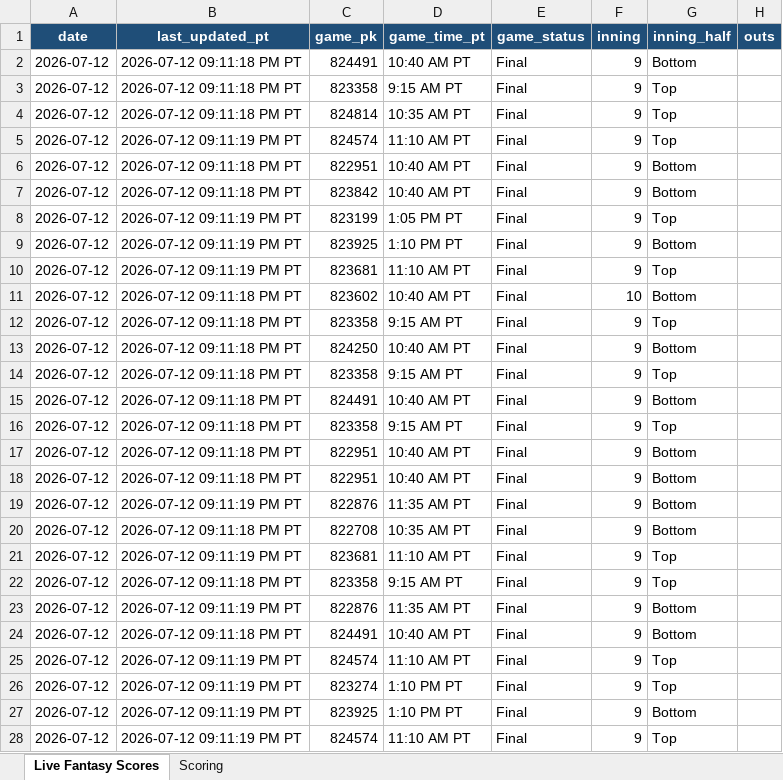
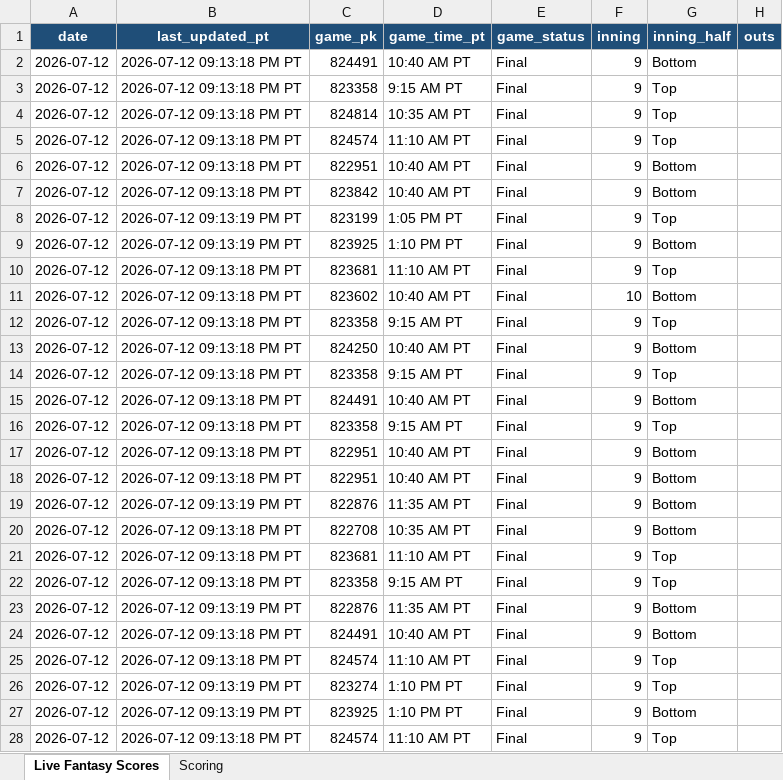
Before and after one commit to pzbaseball/mlb-site-data, an Excel workbook: live_mlb_hitter_fantasy_scores_2026_07_12.xlsx, sheet Live Fantasy Scores, drawn as a sheet; only a part is shown; values as stored, in another font and other column widths than the file's, no borders; conditional formats not drawn; the diff covers the shown part only; the diff names each change by its address in the sheet, - before the commit and + after, or states it on an @@ line.

Commit message:
Update live MLB hitter fantasy scores 2026-07-12 09:13:20 PM PT

```diff
--- a/live_mlb_hitter_fantasy_scores_2026_07_12.xlsx (sheet Live Fantasy Scores)
+++ b/live_mlb_hitter_fantasy_scores_2026_07_12.xlsx (sheet Live Fantasy Scores)
-B2:B4 (last_updated_pt): 2026-07-12 09:11:18 PM PT
+B2:B4 (last_updated_pt): 2026-07-12 09:13:18 PM PT
-B5 (last_updated_pt): 2026-07-12 09:11:19 PM PT
+B5 (last_updated_pt): 2026-07-12 09:13:18 PM PT
-B6:B7 (last_updated_pt): 2026-07-12 09:11:18 PM PT
+B6:B7 (last_updated_pt): 2026-07-12 09:13:18 PM PT
-B8:B9 (last_updated_pt): 2026-07-12 09:11:19 PM PT
+B8:B9 (last_updated_pt): 2026-07-12 09:13:19 PM PT
-B10 (last_updated_pt): 2026-07-12 09:11:19 PM PT
+B10 (last_updated_pt): 2026-07-12 09:13:18 PM PT
-B11:B18 (last_updated_pt): 2026-07-12 09:11:18 PM PT
+B11:B18 (last_updated_pt): 2026-07-12 09:13:18 PM PT
-B19 (last_updated_pt): 2026-07-12 09:11:19 PM PT
+B19 (last_updated_pt): 2026-07-12 09:13:19 PM PT
-B20 (last_updated_pt): 2026-07-12 09:11:18 PM PT
+B20 (last_updated_pt): 2026-07-12 09:13:18 PM PT
-B21 (last_updated_pt): 2026-07-12 09:11:19 PM PT
+B21 (last_updated_pt): 2026-07-12 09:13:18 PM PT
-B22 (last_updated_pt): 2026-07-12 09:11:18 PM PT
+B22 (last_updated_pt): 2026-07-12 09:13:18 PM PT
-B23 (last_updated_pt): 2026-07-12 09:11:19 PM PT
+B23 (last_updated_pt): 2026-07-12 09:13:19 PM PT
-B24 (last_updated_pt): 2026-07-12 09:11:18 PM PT
+B24 (last_updated_pt): 2026-07-12 09:13:18 PM PT
-B25 (last_updated_pt): 2026-07-12 09:11:19 PM PT
+B25 (last_updated_pt): 2026-07-12 09:13:18 PM PT
-B26:B27 (last_updated_pt): 2026-07-12 09:11:19 PM PT
+B26:B27 (last_updated_pt): 2026-07-12 09:13:19 PM PT
-B28 (last_updated_pt): 2026-07-12 09:11:19 PM PT
+B28 (last_updated_pt): 2026-07-12 09:13:18 PM PT
```
Also changed, not shown: 292 edited cells elsewhere in this sheet, 1 other file.
